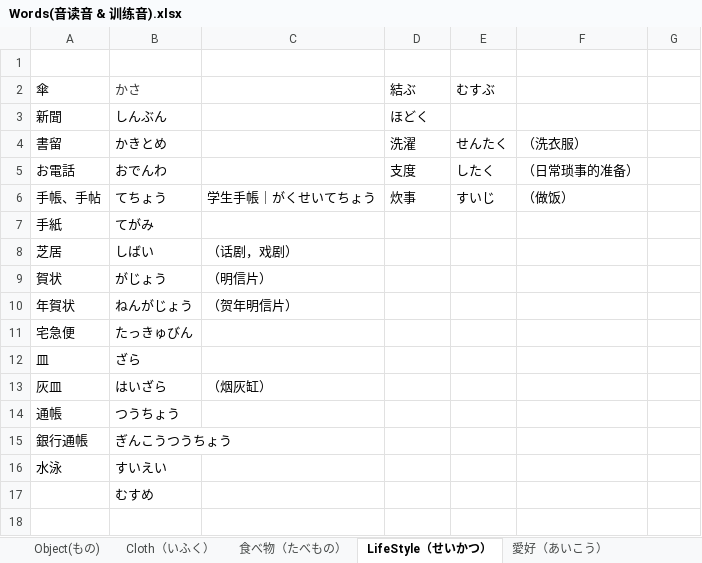
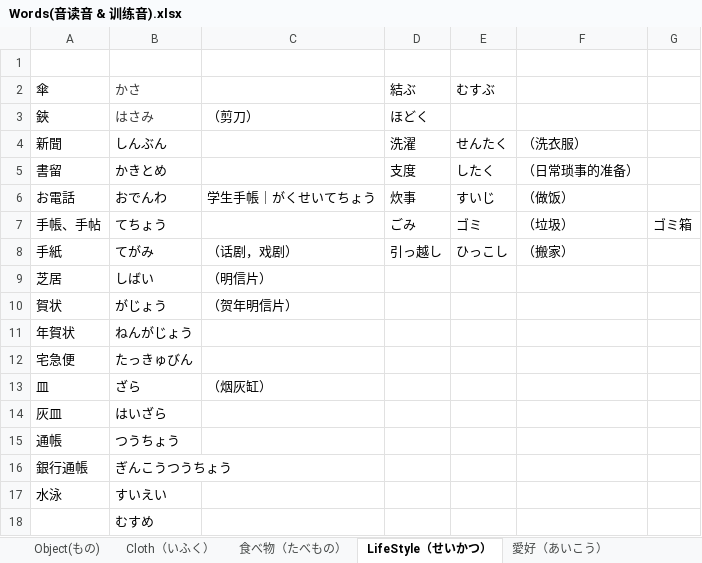
Before and after one commit to PaleBlue0619/Japanese, an Excel workbook: Words(音读音 & 训练音).xlsx, sheet LifeStyle（せいかつ）, drawn as a sheet; values as stored, in another font and other column widths than the file's, no borders; addresses are those after the commit; the diff names each change by its address in the sheet, - before the commit and + after, or states it on an @@ line.

```diff
--- a/Words(音读音 & 训练音).xlsx (sheet LifeStyle（せいかつ）)
+++ b/Words(音读音 & 训练音).xlsx (sheet LifeStyle（せいかつ）)
+row 3: 鋏 | はさみ | （剪刀） | ほどく
-D4 (結ぶ): ほどく
+D4 (結ぶ): 洗濯
-E4 (むすぶ): (empty)
+E4 (むすぶ): せんたく
-F4: (empty)
+F4: （洗衣服）
-D5 (結ぶ): 洗濯
+D5 (結ぶ): 支度
-E5 (むすぶ): せんたく
+E5 (むすぶ): したく
-F5: （洗衣服）
+F5: （日常琐事的准备）
-C6: (empty)
+C6: 学生手帳｜がくせいてちょう
-D6 (結ぶ): 支度
+D6 (結ぶ): 炊事
-E6 (むすぶ): したく
+E6 (むすぶ): すいじ
-F6: （日常琐事的准备）
+F6: （做饭）
-C7: 学生手帳｜がくせいてちょう
+C7: (empty)
-D7 (結ぶ): 炊事
+D7 (結ぶ): ごみ
-E7 (むすぶ): すいじ
+E7 (むすぶ): ゴミ
-F7: （做饭）
+F7: （垃圾）
-G7: (empty)
+G7: ゴミ箱
-C8: (empty)
+C8: （话剧，戏剧）
-D8 (結ぶ): (empty)
+D8 (結ぶ): 引っ越し
-E8 (むすぶ): (empty)
+E8 (むすぶ): ひっこし
-F8: (empty)
+F8: （搬家）
-C9: （话剧，戏剧）
+C9: （明信片）
-C10: （明信片）
+C10: （贺年明信片）
-C11: （贺年明信片）
+C11: (empty)
-C13: (empty)
+C13: （烟灰缸）
-C14: （烟灰缸）
+C14: (empty)
```
Also changed, not shown: sheet Cloth（いふく）, るwords.xlsx, 副词.xlsx, 21 other files.
